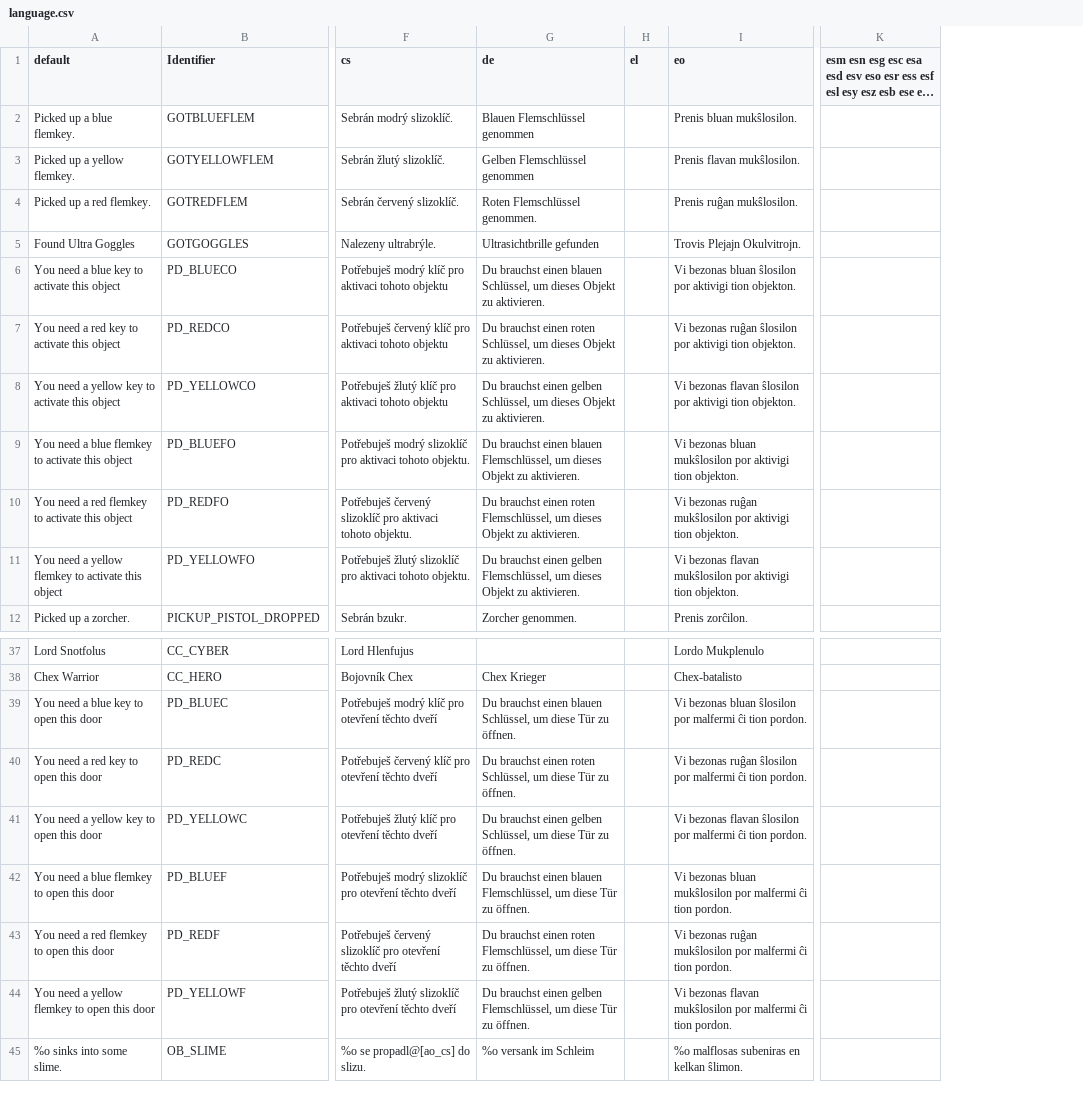
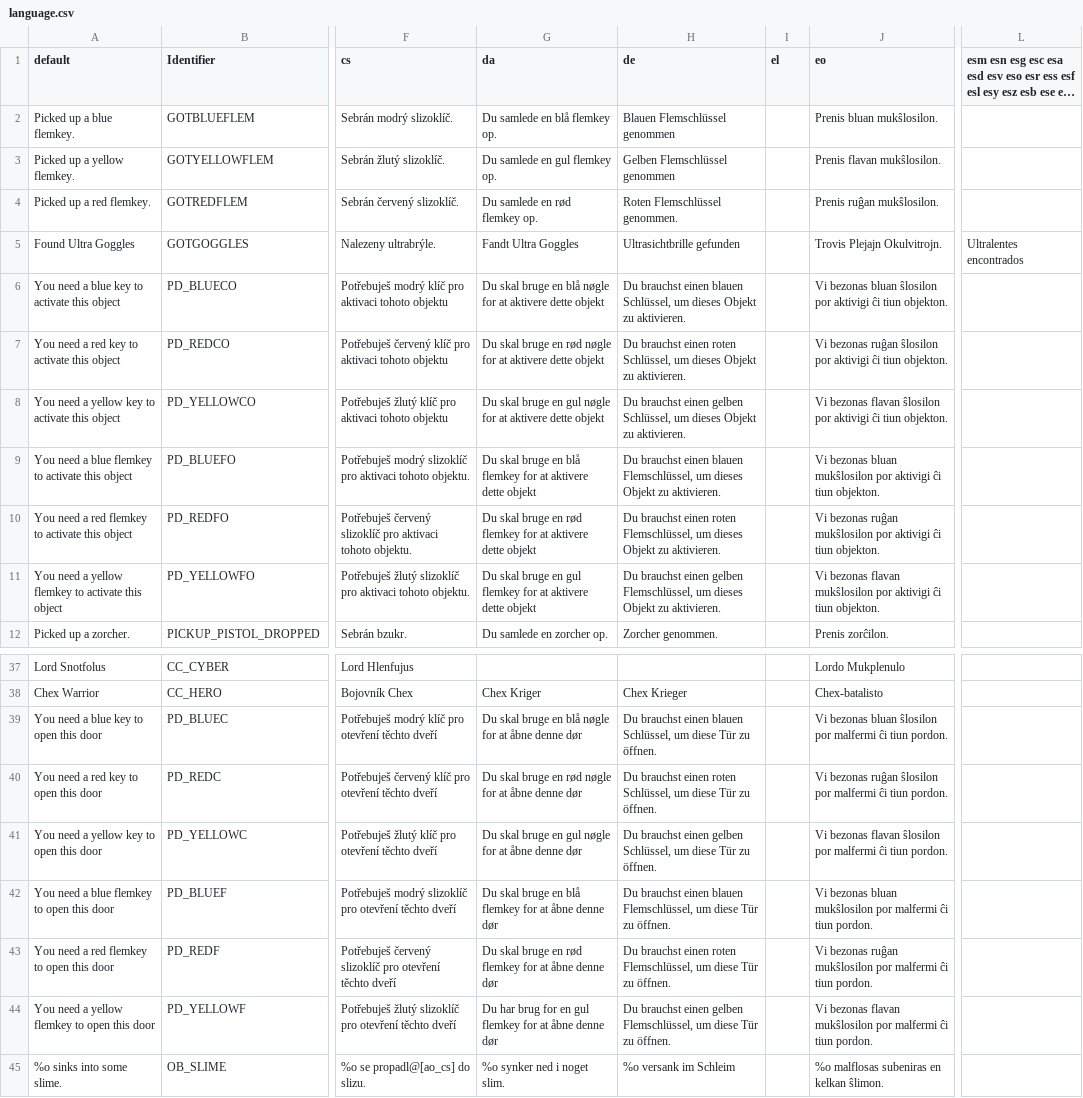
Before and after one commit to johncurley/gzdoom, a CSV file: wadsrc_extra/static/filter/chex.chex3/language.csv, drawn as a sheet; only a part is shown, gaps mark what is left out; long unchanged cells end in …; addresses are those after the commit; the diff names each change by its address in the sheet, - before the commit and + after, or states it on an @@ line.

```diff
--- a/wadsrc_extra/static/filter/chex.chex3/language.csv
+++ b/wadsrc_extra/static/filter/chex.chex3/language.csv
+column G (da), rows 2-12: Du samlede en blå flemkey op. | Du samlede en gul flemkey op. | Du samlede en rød flemkey op. | Fandt Ultra Goggles | Du skal bruge en blå nøgle for at aktivere dette objekt | Du skal bruge en rød nøgle for at aktivere dette objekt | Du skal bruge en gul nøgle for at aktivere dette objekt | Du skal bruge en blå flemkey for at aktivere dette objekt | Du skal bruge en rød flemkey for at aktivere dette objekt | Du skal bruge en gul flemkey for at aktivere dette objekt | Du samlede en zorcher op.; rows 38-45: Chex Kriger | Du skal bruge en blå nøgle for at åbne denne dør | Du skal bruge en rød nøgle for at åbne denne dør | Du skal bruge en gul nøgle for at åbne denne dør | Du skal bruge en blå flemkey for at åbne denne dør | Du skal bruge en rød flemkey for at åbne denne dør | Du har brug for en gul flemkey for at åbne denne dør | %o synker ned i noget slim.
-L5: (empty)
+L5: Ultralentes encontrados
-J6 (eo): …por aktivigi tion objekton.
+J6 (eo): …por aktivigi ĉi tiun objekton.
-J7 (eo): …por aktivigi tion objekton.
+J7 (eo): …por aktivigi ĉi tiun objekton.
-J8 (eo): …por aktivigi tion objekton.
+J8 (eo): …por aktivigi ĉi tiun objekton.
-J9 (eo): …por aktivigi tion objekton.
+J9 (eo): …por aktivigi ĉi tiun objekton.
-J10 (eo): …por aktivigi tion objekton.
+J10 (eo): …por aktivigi ĉi tiun objekton.
-J11 (eo): …por aktivigi tion objekton.
+J11 (eo): …por aktivigi ĉi tiun objekton.
-J39 (eo): …malfermi ĉi tion pordon.
+J39 (eo): …malfermi ĉi tiun pordon.
-J40 (eo): …malfermi ĉi tion pordon.
+J40 (eo): …malfermi ĉi tiun pordon.
-J41 (eo): …malfermi ĉi tion pordon.
+J41 (eo): …malfermi ĉi tiun pordon.
-J42 (eo): …malfermi ĉi tion pordon.
+J42 (eo): …malfermi ĉi tiun pordon.
-J43 (eo): …malfermi ĉi tion pordon.
+J43 (eo): …malfermi ĉi tiun pordon.
-J44 (eo): …malfermi ĉi tion pordon.
+J44 (eo): …malfermi ĉi tiun pordon.
```
Also changed, not shown: wadsrc/static/lmacros.csv, wadsrc_extra/static/filter/harmony/language.csv, 5 other files.
